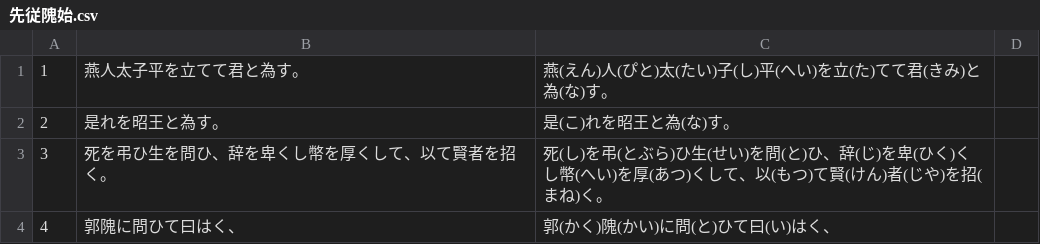
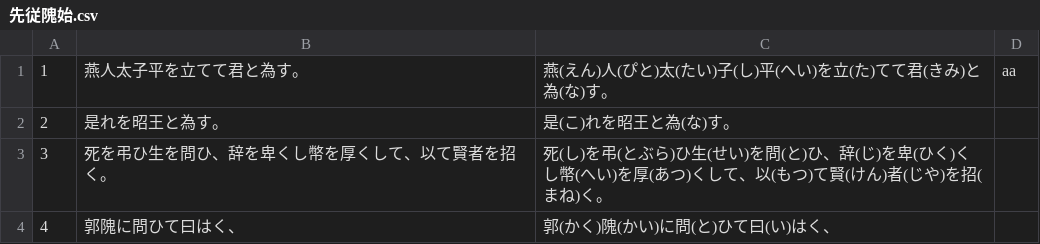
Before and after one commit to yasu-ops/flashcard, a CSV file: 先従隗始.csv, drawn as a sheet; only a part is shown; the diff names each change by its address in the sheet, - before the commit and + after, or states it on an @@ line.

```diff
--- a/先従隗始.csv
+++ b/先従隗始.csv
-D1: (empty)
+D1: aa
```
Also changed, not shown: 10 other files.
